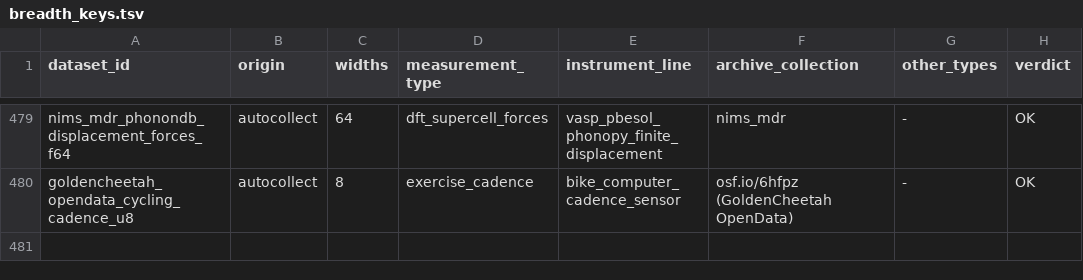
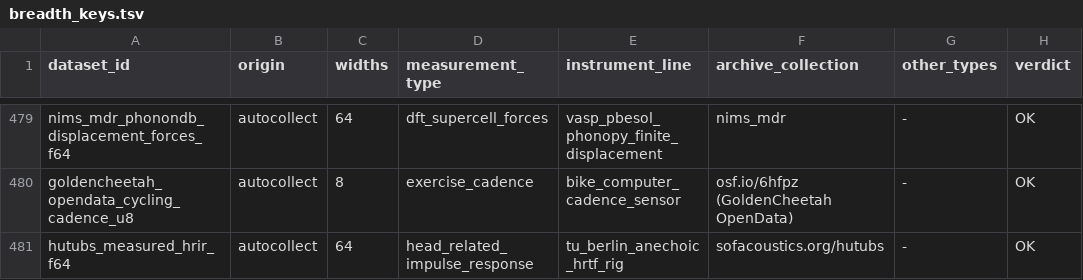
Before and after one commit to Cyan4973/public_datasets_collection, a TSV file: pipeline/breadth_keys.tsv, drawn as a sheet; only a part is shown, gaps mark what is left out.

```diff
--- a/pipeline/breadth_keys.tsv
+++ b/pipeline/breadth_keys.tsv
@@ -480 +480,2 @@ nims_mdr_phonondb_displacement_forces_f64	autocollect	64	dft_supercell_forces	va
 goldencheetah_opendata_cycling_cadence_u8	autocollect	8	exercise_cadence	bike_computer_cadence_sensor	osf.io/6hfpz (GoldenCheetah OpenData)	-	OK
+hutubs_measured_hrir_f64	autocollect	64	head_related_impulse_response	tu_berlin_anechoic_hrtf_rig	sofacoustics.org/hutubs	-	OK
```
Also changed, not shown: attempts/dataset_status.tsv, pipeline/candidates.tsv, 13 other files.
